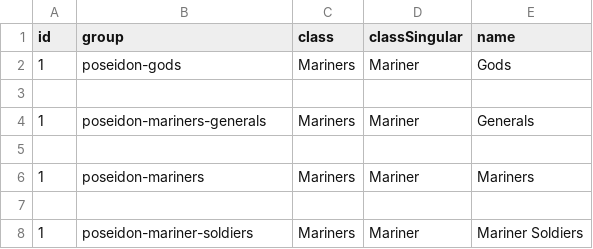
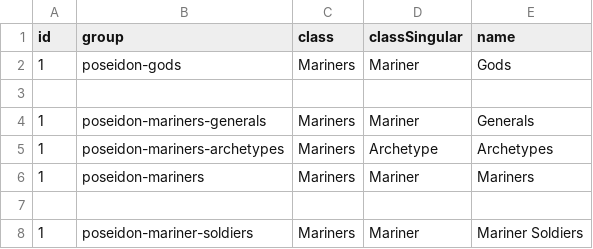
Before and after one commit to diegochagas/saint-seiya-api, a CSV file: backend/src/data/csv/groupsPoseidon.csv, drawn as a sheet; the diff names each change by its address in the sheet, - before the commit and + after, or states it on an @@ line.

```diff
--- a/backend/src/data/csv/groupsPoseidon.csv
+++ b/backend/src/data/csv/groupsPoseidon.csv
-row 5: (empty)
+row 5: 1 | poseidon-mariners-archetypes | Mariners | Archetype | Archetypes
```
Also changed, not shown: backend/src/data/csv/artists.csv, backend/src/data/csv/clothes.csv, 12 other files.
